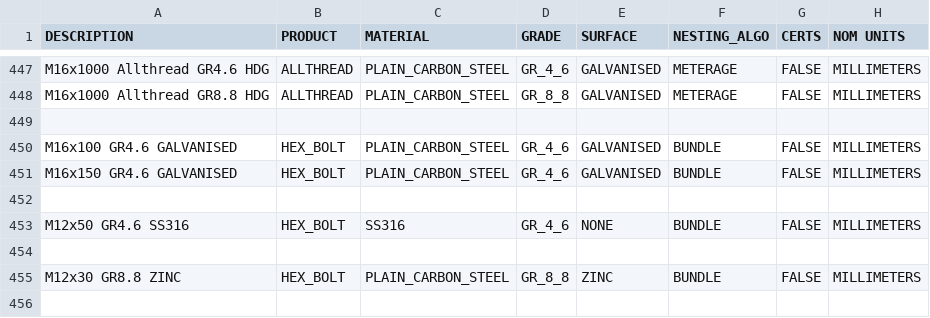
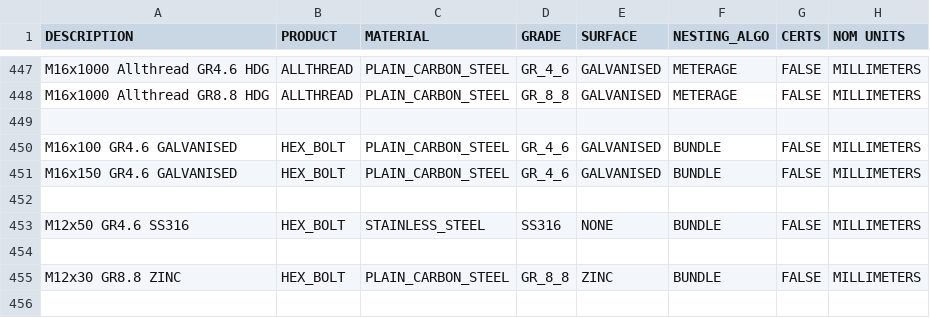
Before and after one commit to mark-stack/procurement, a CSV file: storage/app/private/master_materials.csv, drawn as a sheet; only a part is shown, gaps mark what is left out; the diff names each change by its address in the sheet, - before the commit and + after, or states it on an @@ line.

```diff
--- a/storage/app/private/master_materials.csv
+++ b/storage/app/private/master_materials.csv
-C453 (MATERIAL): SS316
+C453 (MATERIAL): STAINLESS_STEEL
-D453 (GRADE): GR_4_6
+D453 (GRADE): SS316
```
Also changed, not shown: 1 other file.
